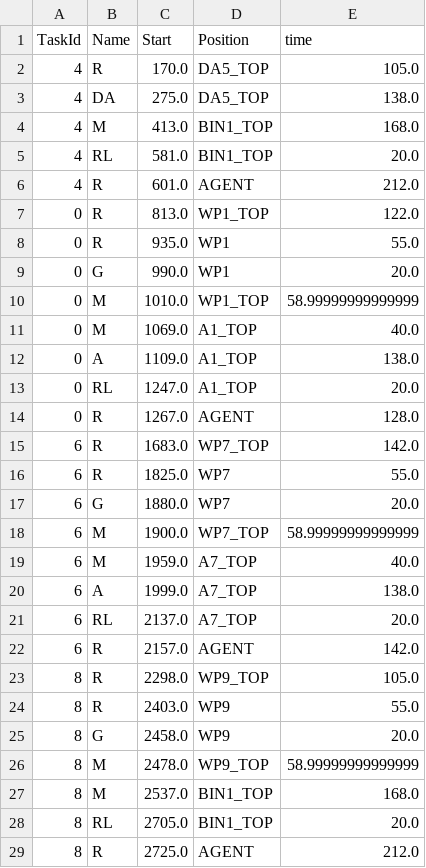
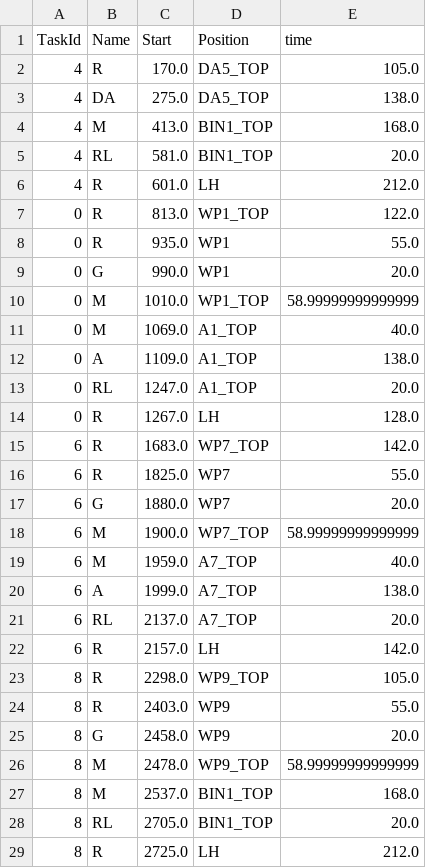
Before and after one commit to yuyulu1221/HRC_taskAlloc_w.TB_w.AR, a CSV file: data/oht_result_final4_LH.csv, drawn as a sheet.

```diff
--- a/data/oht_result_final4_LH.csv
+++ b/data/oht_result_final4_LH.csv
@@ -5,3 +5,3 @@ TaskId,Name,Start,Position,time
 4,RL,581.0,BIN1_TOP,20.0
-4,R,601.0,AGENT,212.0
+4,R,601.0,LH,212.0
 0,R,813.0,WP1_TOP,122.0
@@ -13,3 +13,3 @@ TaskId,Name,Start,Position,time
 0,RL,1247.0,A1_TOP,20.0
-0,R,1267.0,AGENT,128.0
+0,R,1267.0,LH,128.0
 6,R,1683.0,WP7_TOP,142.0
@@ -21,3 +21,3 @@ TaskId,Name,Start,Position,time
 6,RL,2137.0,A7_TOP,20.0
-6,R,2157.0,AGENT,142.0
+6,R,2157.0,LH,142.0
 8,R,2298.0,WP9_TOP,105.0
@@ -28,2 +28,2 @@ TaskId,Name,Start,Position,time
 8,RL,2705.0,BIN1_TOP,20.0
-8,R,2725.0,AGENT,212.0
+8,R,2725.0,LH,212.0
```
Also changed, not shown: data/job_result_final4_LH.csv, data/job_result_final4_RH.csv, 5 other files.
